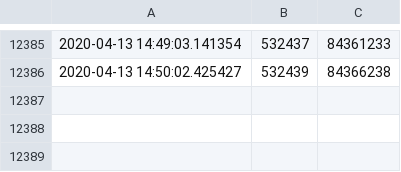
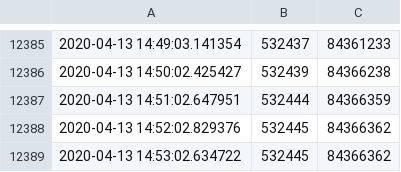
Before and after one commit to jaweesh/SFS, a CSV file: DataFiles/StandForSudan_DATA.csv, drawn as a sheet; only a part is shown, gaps mark what is left out.

Commit message:
updated data files

```diff
--- a/DataFiles/StandForSudan_DATA.csv
+++ b/DataFiles/StandForSudan_DATA.csv
@@ -12386 +12386,4 @@
 2020-04-13 14:50:02.425427,532439,84366238
+2020-04-13 14:51:02.647951,532444,84366359
+2020-04-13 14:52:02.829376,532445,84366362
+2020-04-13 14:53:02.634722,532445,84366362
```
Also changed, not shown: 2 other files.
